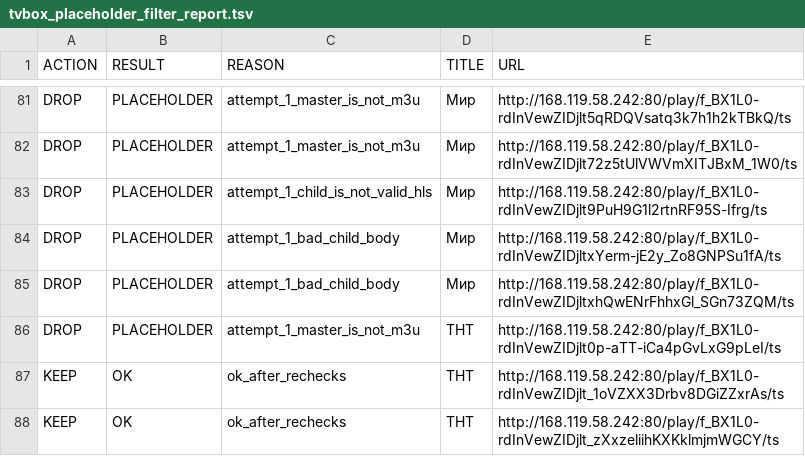
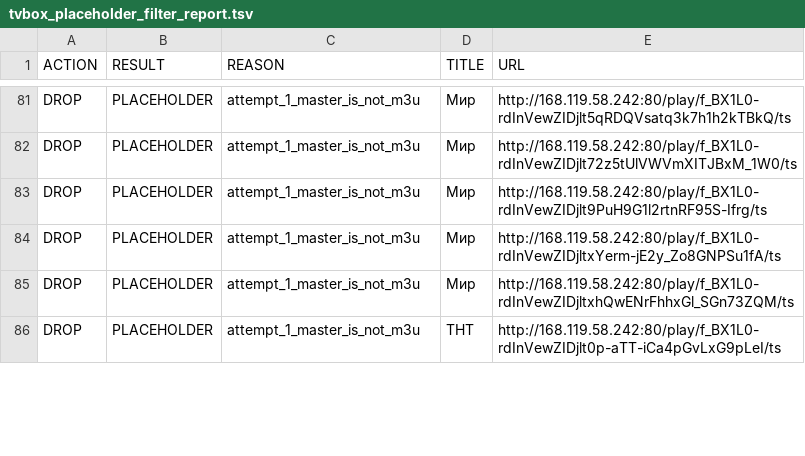
Before and after one commit to Commodo163/sys-cache-7c91, a TSV file: data/tvbox_placeholder_filter_report.tsv, drawn as a sheet; only a part is shown, gaps mark what is left out; the diff covers the shown part only.

```diff
--- a/data/tvbox_placeholder_filter_report.tsv
+++ b/data/tvbox_placeholder_filter_report.tsv
@@ -82,7 +82,5 @@ DROP	PLACEHOLDER	attempt_1_master_is_not_m3u	Мир	http://168.119.58.242:80/pla
 DROP	PLACEHOLDER	attempt_1_master_is_not_m3u	Мир	http://168.119.58.242:80/play/f_BX1L0-rdInVewZIDjlt72z5tUlVWVmXITJBxM_1W0/ts
-DROP	PLACEHOLDER	attempt_1_child_is_not_valid_hls	Мир	http://168.119.58.242:80/play/f_BX1L0-rdInVewZIDjlt9PuH9G1l2rtnRF95S-Ifrg/ts
-DROP	PLACEHOLDER	attempt_1_bad_child_body	Мир	http://168.119.58.242:80/play/f_BX1L0-rdInVewZIDjltxYerm-jE2y_Zo8GNPSu1fA/ts
-DROP	PLACEHOLDER	attempt_1_bad_child_body	Мир	http://168.119.58.242:80/play/f_BX1L0-rdInVewZIDjltxhQwENrFhhxGl_SGn73ZQM/ts
+DROP	PLACEHOLDER	attempt_1_master_is_not_m3u	Мир	http://168.119.58.242:80/play/f_BX1L0-rdInVewZIDjlt9PuH9G1l2rtnRF95S-Ifrg/ts
+DROP	PLACEHOLDER	attempt_1_master_is_not_m3u	Мир	http://168.119.58.242:80/play/f_BX1L0-rdInVewZIDjltxYerm-jE2y_Zo8GNPSu1fA/ts
+DROP	PLACEHOLDER	attempt_1_master_is_not_m3u	Мир	http://168.119.58.242:80/play/f_BX1L0-rdInVewZIDjltxhQwENrFhhxGl_SGn73ZQM/ts
 DROP	PLACEHOLDER	attempt_1_master_is_not_m3u	ТНТ	http://168.119.58.242:80/play/f_BX1L0-rdInVewZIDjlt0p-aTT-iCa4pGvLxG9pLeI/ts
-KEEP	OK	ok_after_rechecks	ТНТ	http://168.119.58.242:80/play/f_BX1L0-rdInVewZIDjlt_1oVZXX3Drbv8DGiZZxrAs/ts
-KEEP	OK	ok_after_rechecks	ТНТ	http://168.119.58.242:80/play/f_BX1L0-rdInVewZIDjlt_zXxzeliihKXKklmjmWGCY/ts
```
Also changed, not shown: 4 added rows, 2 removed rows and 39 edited cells elsewhere in this file, data/tvbox_canonical_report.tsv, 8 other files.
